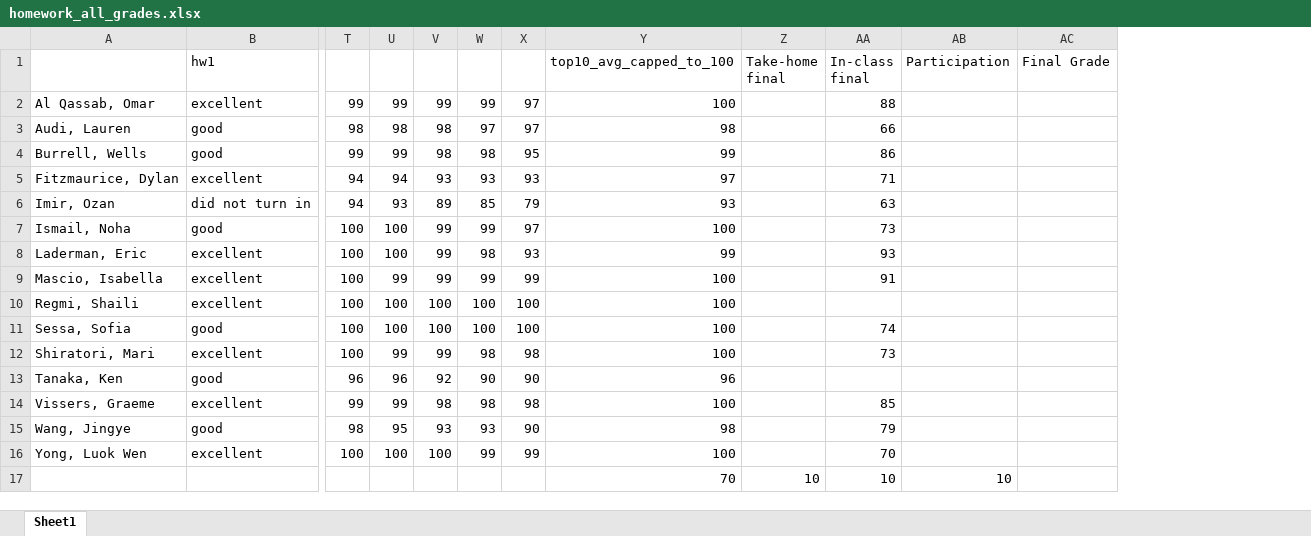
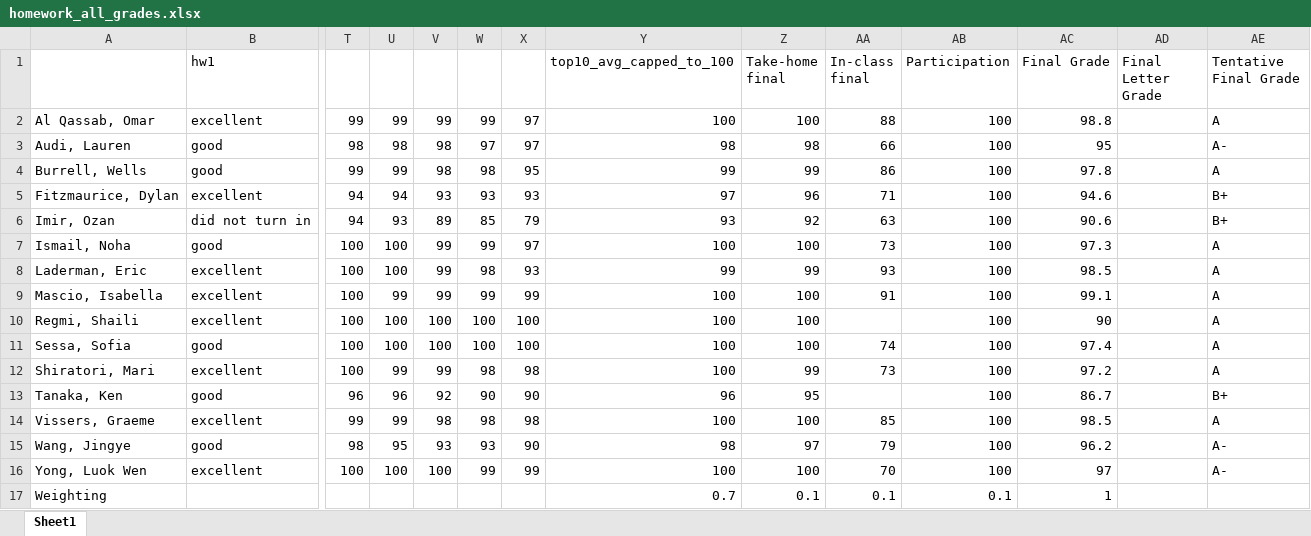
Before and after one commit to bsierieb1/xdasi-bio-2021-archive, an Excel workbook: homework_graded/homework_all_grades.xlsx, sheet Sheet1, drawn as a sheet; only a part is shown, gaps mark what is left out; values as stored, in another font and other column widths than the file's, no cell formats; charts and pictures not drawn; removed rows and columns are numbered as before the commit, all else as after; rows hold the shown columns only; the diff names each change by its address in the sheet, - before the commit and + after, or states it on an @@ line.

Commit message:
Update homework_all_grades.xlsx

```diff
--- a/homework_graded/homework_all_grades.xlsx (sheet Sheet1)
+++ b/homework_graded/homework_all_grades.xlsx (sheet Sheet1)
+column AD (Final Letter Grade), empty
+column AE (Tentative Final Grade), rows 2-16: A | A- | A | B+ | B+ | A | A | A | A | A | A | B+ | A | A- | A-
-Z2 (Take-home final): (empty)
+Z2 (Take-home final): 100
-AB2:AB16 (Participation): (empty)
+AB2:AB16 (Participation): 100
-AC2 (Final Grade): (empty)
+AC2 (Final Grade): 98.8
-Z3 (Take-home final): (empty)
+Z3 (Take-home final): 98
-AC3 (Final Grade): (empty)
+AC3 (Final Grade): 95
-Z4 (Take-home final): (empty)
+Z4 (Take-home final): 99
-AC4 (Final Grade): (empty)
+AC4 (Final Grade): 97.8
-Z5 (Take-home final): (empty)
+Z5 (Take-home final): 96
-AC5 (Final Grade): (empty)
+AC5 (Final Grade): 94.6
-Z6 (Take-home final): (empty)
+Z6 (Take-home final): 92
-AC6 (Final Grade): (empty)
+AC6 (Final Grade): 90.6
-Z7 (Take-home final): (empty)
+Z7 (Take-home final): 100
-AC7 (Final Grade): (empty)
+AC7 (Final Grade): 97.3
-Z8 (Take-home final): (empty)
+Z8 (Take-home final): 99
-AC8 (Final Grade): (empty)
+AC8 (Final Grade): 98.5
-Z9:Z11 (Take-home final): (empty)
+Z9:Z11 (Take-home final): 100
-AC9 (Final Grade): (empty)
+AC9 (Final Grade): 99.1
-AC10 (Final Grade): (empty)
+AC10 (Final Grade): 90
-AC11 (Final Grade): (empty)
+AC11 (Final Grade): 97.4
-Z12 (Take-home final): (empty)
+Z12 (Take-home final): 99
-AC12 (Final Grade): (empty)
+AC12 (Final Grade): 97.2
-Z13 (Take-home final): (empty)
+Z13 (Take-home final): 95
-AC13 (Final Grade): (empty)
+AC13 (Final Grade): 86.7
-Z14 (Take-home final): (empty)
+Z14 (Take-home final): 100
-AC14 (Final Grade): (empty)
+AC14 (Final Grade): 98.5
-Z15 (Take-home final): (empty)
+Z15 (Take-home final): 97
-AC15 (Final Grade): (empty)
+AC15 (Final Grade): 96.2
-Z16 (Take-home final): (empty)
+Z16 (Take-home final): 100
-AC16 (Final Grade): (empty)
+AC16 (Final Grade): 97
-row 17:  |  |  |  |  |  |  | 70 | 10 | 10 | 10
+row 17: Weighting |  |  |  |  |  |  | 0.7 | 0.1 | 0.1 | 0.1 | 1
```
Also changed, not shown: cell formats.
